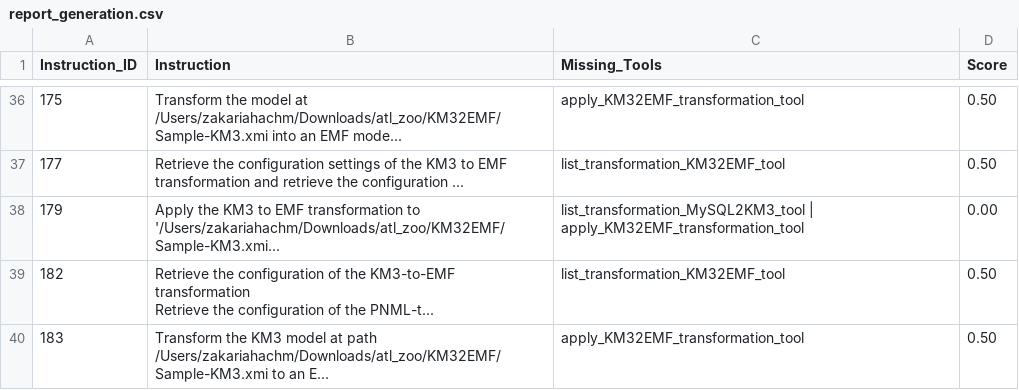
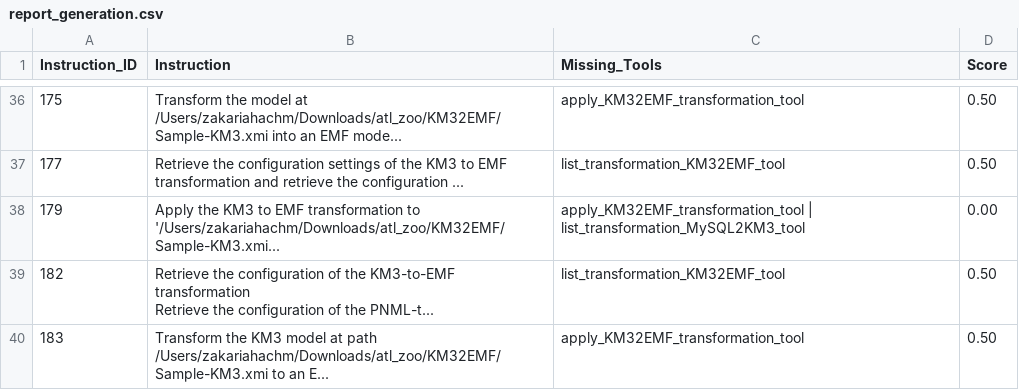
Before and after one commit to NaoMod/mega-mde-agent, a CSV file: outputs/report_generation.csv, drawn as a sheet; only a part is shown, gaps mark what is left out; the diff names each change by its address in the sheet, - before the commit and + after, or states it on an @@ line.

```diff
--- a/outputs/report_generation.csv
+++ b/outputs/report_generation.csv
-C38 (Missing_Tools): list_transformation_MySQL2KM3_tool | apply_KM32EMF_transformation_tool
+C38 (Missing_Tools): apply_KM32EMF_transformation_tool | list_transformation_MySQL2KM3_tool
```
Also changed, not shown: 3 other files.
